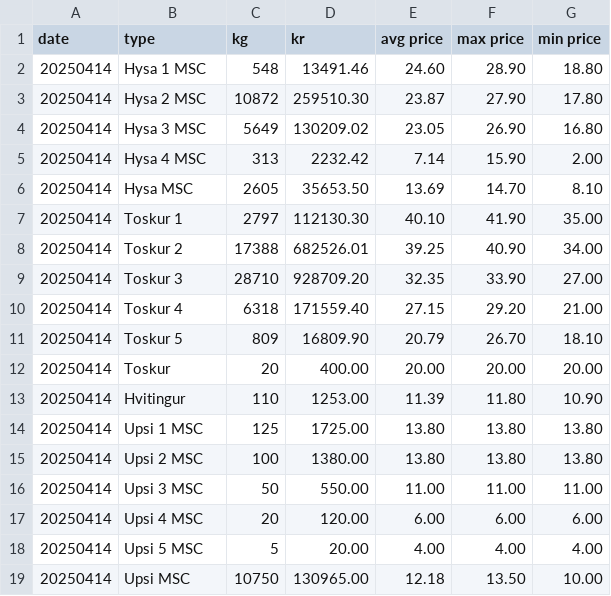
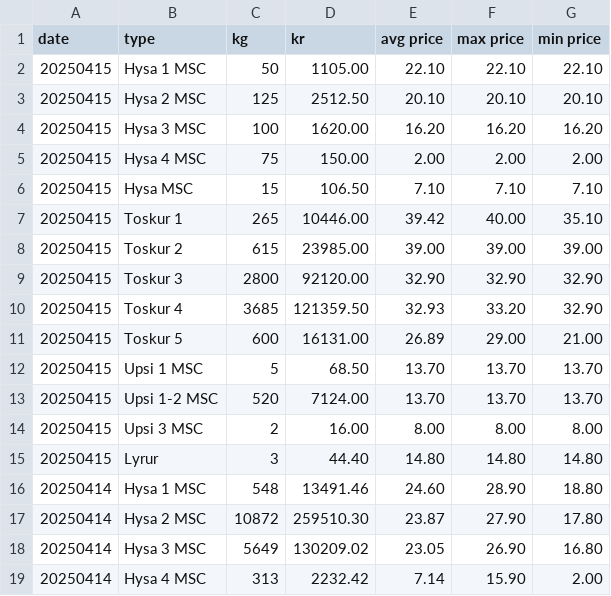
Before and after one commit to bardurt/fmffo, a CSV file: data/fmf2025.csv, drawn as a sheet; only a part is shown; the shorter side is filled out with more unchanged rows; the diff names each change by its address in the sheet, - before the commit and + after, or states it on an @@ line.

Commit message:
add data for 04 15 2025

```diff
--- a/data/fmf2025.csv
+++ b/data/fmf2025.csv
+row 2: 20250415 | Hysa 1 MSC | 50 | 1105.00 | 22.10 | 22.10 | 22.10
+row 3: 20250415 | Hysa 2 MSC | 125 | 2512.50 | 20.10 | 20.10 | 20.10
+row 4: 20250415 | Hysa 3 MSC | 100 | 1620.00 | 16.20 | 16.20 | 16.20
+row 5: 20250415 | Hysa 4 MSC | 75 | 150.00 | 2.00 | 2.00 | 2.00
+row 6: 20250415 | Hysa MSC | 15 | 106.50 | 7.10 | 7.10 | 7.10
+row 7: 20250415 | Toskur 1 | 265 | 10446.00 | 39.42 | 40.00 | 35.10
+row 8: 20250415 | Toskur 2 | 615 | 23985.00 | 39.00 | 39.00 | 39.00
+row 9: 20250415 | Toskur 3 | 2800 | 92120.00 | 32.90 | 32.90 | 32.90
+row 10: 20250415 | Toskur 4 | 3685 | 121359.50 | 32.93 | 33.20 | 32.90
+row 11: 20250415 | Toskur 5 | 600 | 16131.00 | 26.89 | 29.00 | 21.00
+row 12: 20250415 | Upsi 1 MSC | 5 | 68.50 | 13.70 | 13.70 | 13.70
+row 13: 20250415 | Upsi 1-2 MSC | 520 | 7124.00 | 13.70 | 13.70 | 13.70
+row 14: 20250415 | Upsi 3 MSC | 2 | 16.00 | 8.00 | 8.00 | 8.00
+row 15: 20250415 | Lyrur | 3 | 44.40 | 14.80 | 14.80 | 14.80
```
Also changed, not shown: 1 other file.
